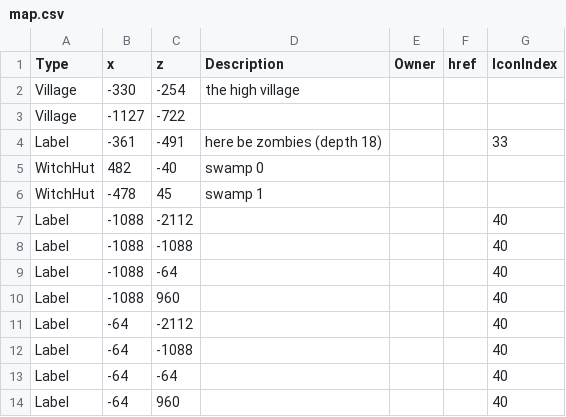
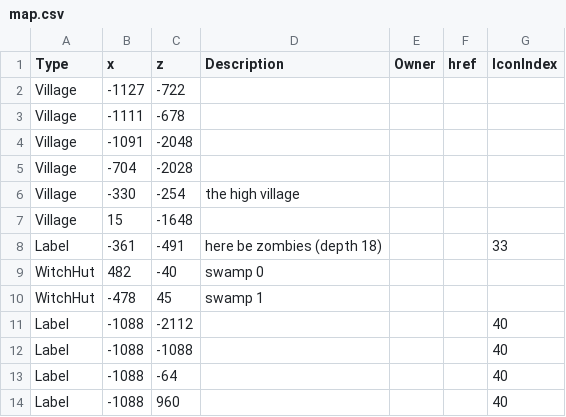
Before and after one commit to prototype99/minecraft, a CSV file: map.csv, drawn as a sheet; only a part is shown; the shorter side is filled out with more unchanged rows.

Commit message:
add remaining villages

```diff
--- a/map.csv
+++ b/map.csv
@@ -1,4 +1,8 @@
 Type,x,z,Description,Owner,href,IconIndex
+Village,-1127,-722,,,,
+Village,-1111,-678,,,,
+Village,-1091,-2048,,,,
+Village,-704,-2028,,,,
 Village,-330,-254,"the high village",,,
-Village,-1127,-722,,,,
+Village,15,-1648,,,,
 Label,-361,-491,"here be zombies (depth 18)",,,33
```
